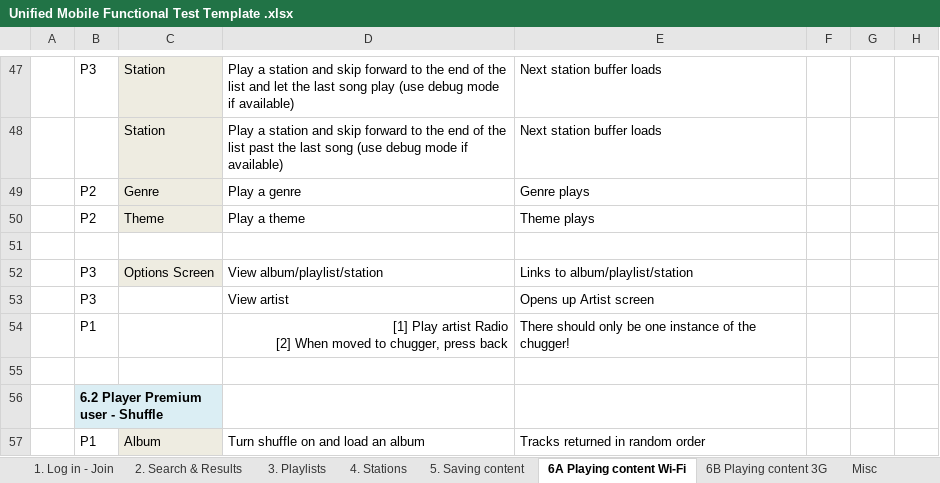
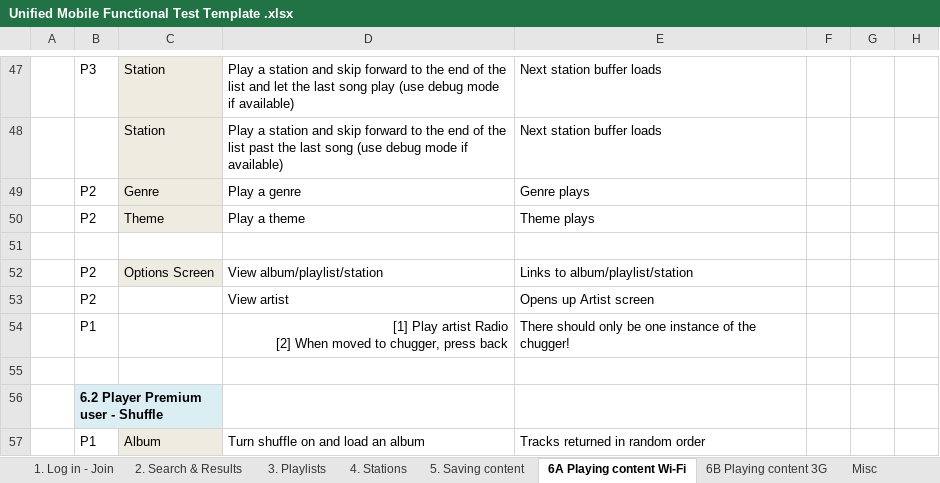
Before and after one commit to AndyBarnett/Yellow, an Excel workbook: Mobile/Manual/Unified Mobile Functional Test Template .xlsx, sheet 6A Playing content Wi-Fi, drawn as a sheet; only a part is shown, gaps mark what is left out; values as stored, in another font and other column widths than the file's, no borders; the diff names each change by its address in the sheet, - before the commit and + after, or states it on an @@ line.

```diff
--- a/Mobile/Manual/Unified Mobile Functional Test Template .xlsx (sheet 6A Playing content Wi-Fi)
+++ b/Mobile/Manual/Unified Mobile Functional Test Template .xlsx (sheet 6A Playing content Wi-Fi)
-B52:B53: P3
+B52:B53: P2
```
Also changed, not shown: sheet 5. Saving content, sheet Misc, sheet 4. Stations, sheet 1. Log in - Join, 1 other file.
